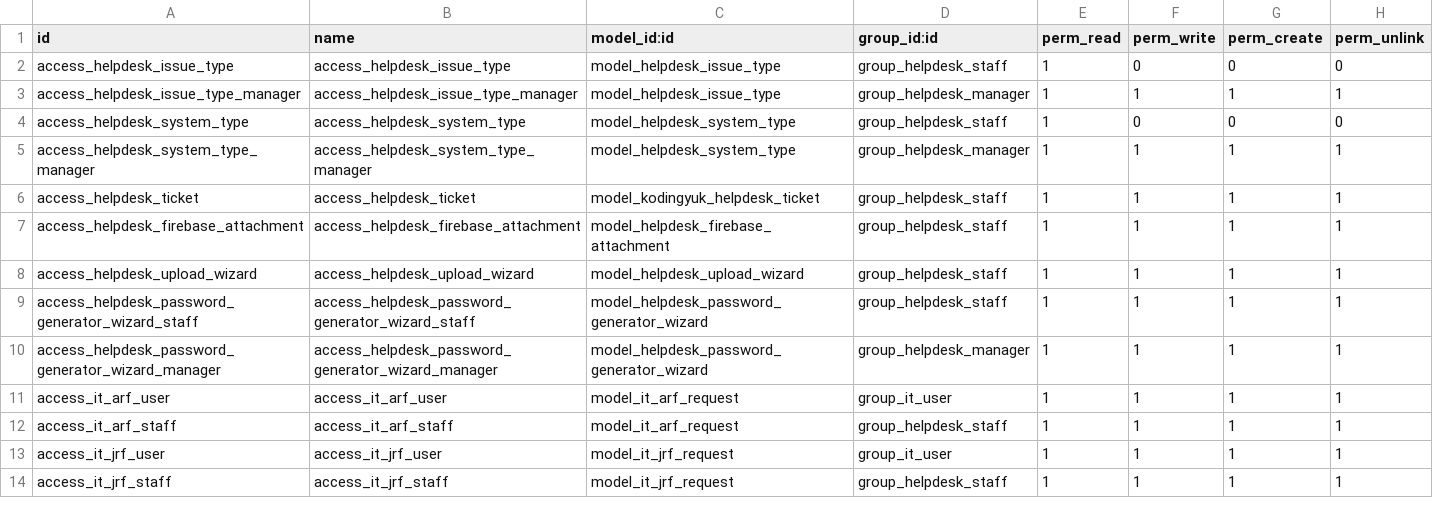
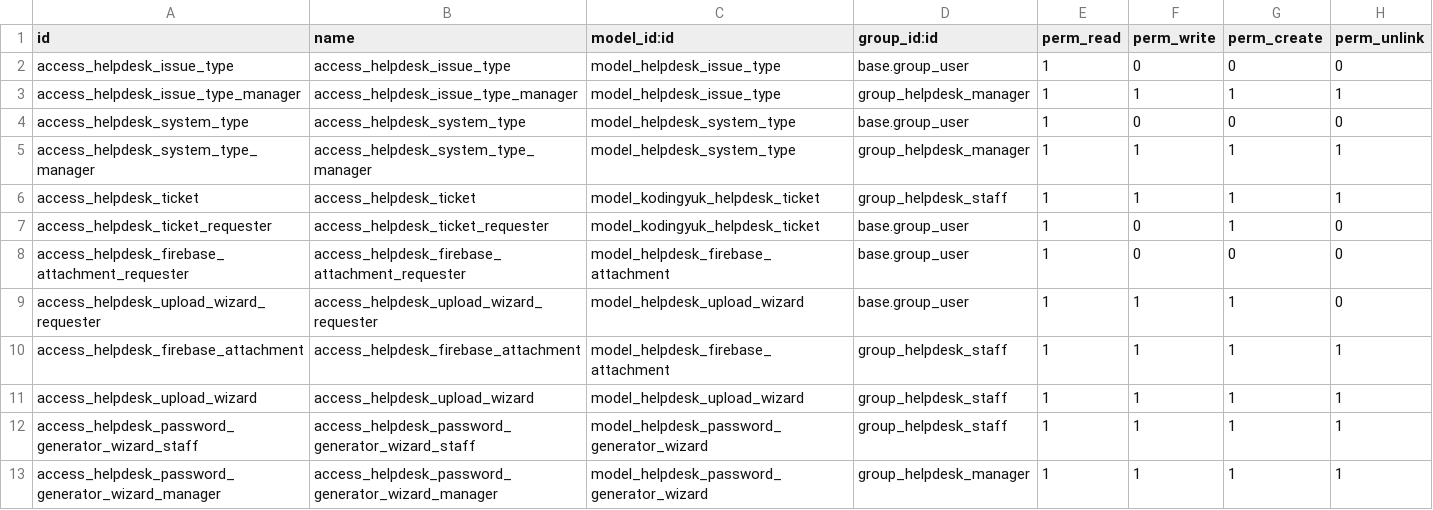
Before and after one commit to KodingYukDev/helpdesk_odoo_ops, a CSV file: security/ir.model.access.csv, drawn as a sheet; only a part is shown; the shorter side is filled out with more unchanged rows.

```diff
--- a/security/ir.model.access.csv
+++ b/security/ir.model.access.csv
@@ -1,7 +1,10 @@
 id,name,model_id:id,group_id:id,perm_read,perm_write,perm_create,perm_unlink
-access_helpdesk_issue_type,access_helpdesk_issue_type,model_helpdesk_issue_type,group_helpdesk_staff,1,0,0,0
+access_helpdesk_issue_type,access_helpdesk_issue_type,model_helpdesk_issue_type,base.group_user,1,0,0,0
 access_helpdesk_issue_type_manager,access_helpdesk_issue_type_manager,model_helpdesk_issue_type,group_helpdesk_manager,1,1,1,1
-access_helpdesk_system_type,access_helpdesk_system_type,model_helpdesk_system_type,group_helpdesk_staff,1,0,0,0
+access_helpdesk_system_type,access_helpdesk_system_type,model_helpdesk_system_type,base.group_user,1,0,0,0
 access_helpdesk_system_type_manager,access_helpdesk_system_type_manager,model_helpdesk_system_type,group_helpdesk_manager,1,1,1,1
 access_helpdesk_ticket,access_helpdesk_ticket,model_kodingyuk_helpdesk_ticket,group_helpdesk_staff,1,1,1,1
+access_helpdesk_ticket_requester,access_helpdesk_ticket_requester,model_kodingyuk_helpdesk_ticket,base.group_user,1,0,1,0
+access_helpdesk_firebase_attachment_requester,access_helpdesk_firebase_attachment_requester,model_helpdesk_firebase_attachment,base.group_user,1,0,0,0
+access_helpdesk_upload_wizard_requester,access_helpdesk_upload_wizard_requester,model_helpdesk_upload_wizard,base.group_user,1,1,1,0
 access_helpdesk_firebase_attachment,access_helpdesk_firebase_attachment,model_helpdesk_firebase_attachment,group_helpdesk_staff,1,1,1,1
```
Also changed, not shown: 5 other files.
